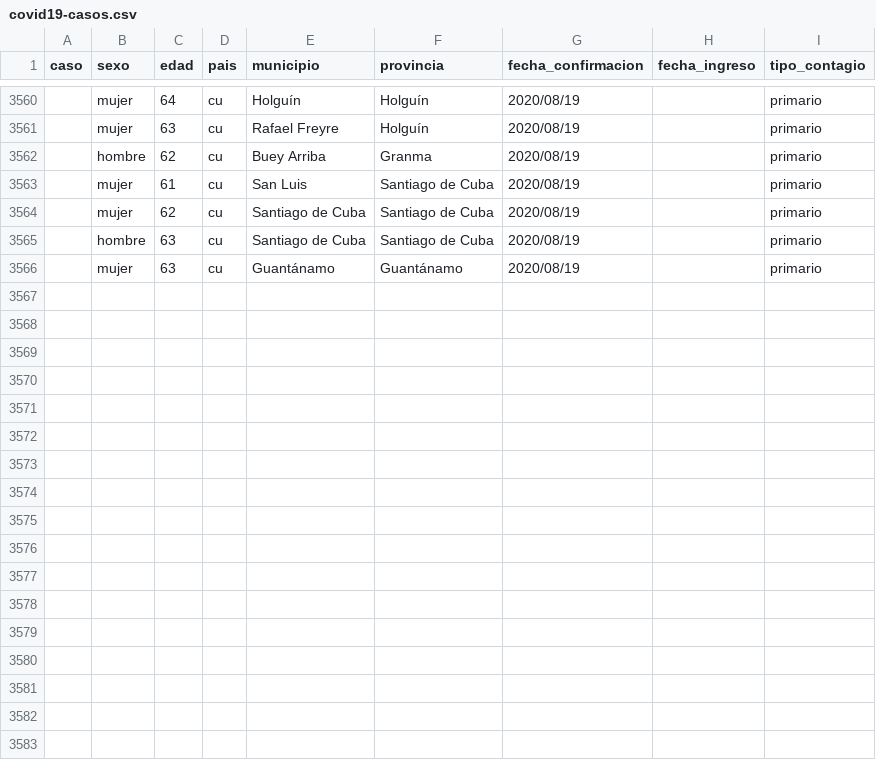
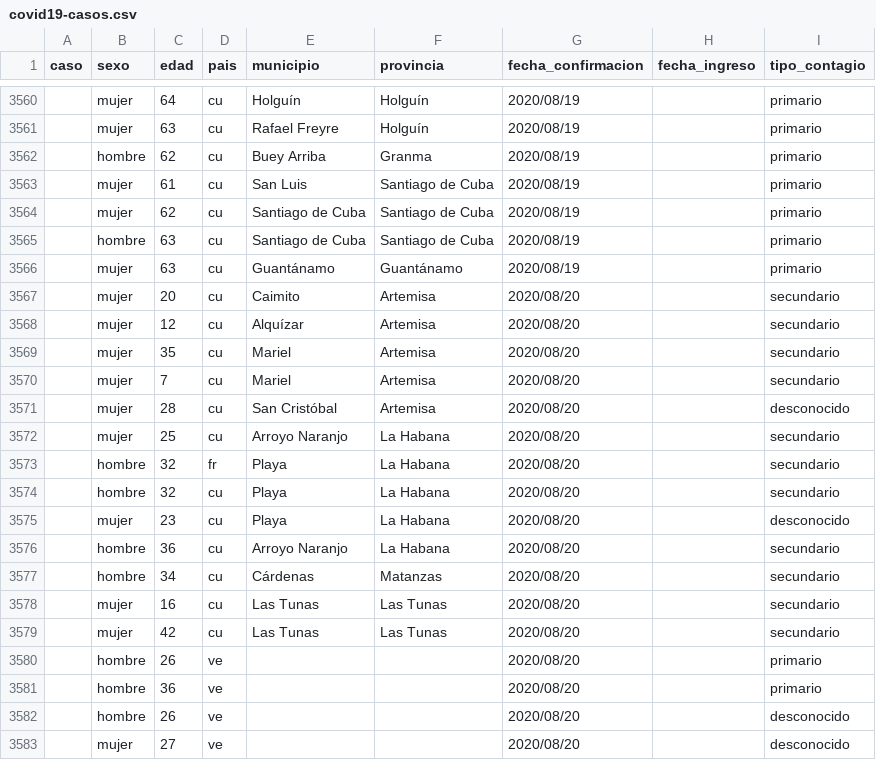
Before and after one commit to covid19cubadata/covid19cubadata.github.io, a CSV file: data/covid19-casos.csv, drawn as a sheet; only a part is shown, gaps mark what is left out; the diff names each change by its address in the sheet, - before the commit and + after, or states it on an @@ line.

Commit message:
Update countries data

```diff
--- a/data/covid19-casos.csv
+++ b/data/covid19-casos.csv
+row 3567:  | mujer | 20 | cu | Caimito | Artemisa | 2020/08/20 |  | secundario
+row 3568:  | mujer | 12 | cu | Alquízar | Artemisa | 2020/08/20 |  | secundario
+row 3569:  | mujer | 35 | cu | Mariel | Artemisa | 2020/08/20 |  | secundario
+row 3570:  | mujer | 7 | cu | Mariel | Artemisa | 2020/08/20 |  | secundario
+row 3571:  | mujer | 28 | cu | San Cristóbal | Artemisa | 2020/08/20 |  | desconocido
+row 3572:  | mujer | 25 | cu | Arroyo Naranjo | La Habana | 2020/08/20 |  | secundario
+row 3573:  | hombre | 32 | fr | Playa | La Habana | 2020/08/20 |  | secundario
+row 3574:  | hombre | 32 | cu | Playa | La Habana | 2020/08/20 |  | secundario
+row 3575:  | mujer | 23 | cu | Playa | La Habana | 2020/08/20 |  | desconocido
+row 3576:  | hombre | 36 | cu | Arroyo Naranjo | La Habana | 2020/08/20 |  | secundario
+row 3577:  | hombre | 34 | cu | Cárdenas | Matanzas | 2020/08/20 |  | secundario
+row 3578:  | mujer | 16 | cu | Las Tunas | Las Tunas | 2020/08/20 |  | secundario
+row 3579:  | mujer | 42 | cu | Las Tunas | Las Tunas | 2020/08/20 |  | secundario
+row 3580:  | hombre | 26 | ve |  |  | 2020/08/20 |  | primario
+row 3581:  | hombre | 36 | ve |  |  | 2020/08/20 |  | primario
+row 3582:  | hombre | 26 | ve |  |  | 2020/08/20 |  | desconocido
+row 3583:  | mujer | 27 | ve |  |  | 2020/08/20 |  | desconocido
```
